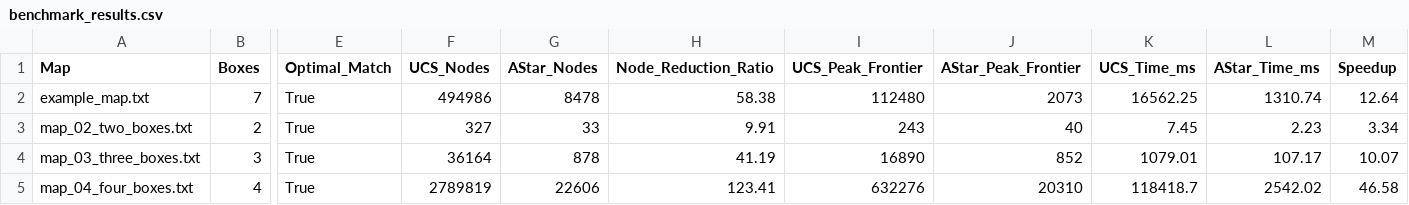
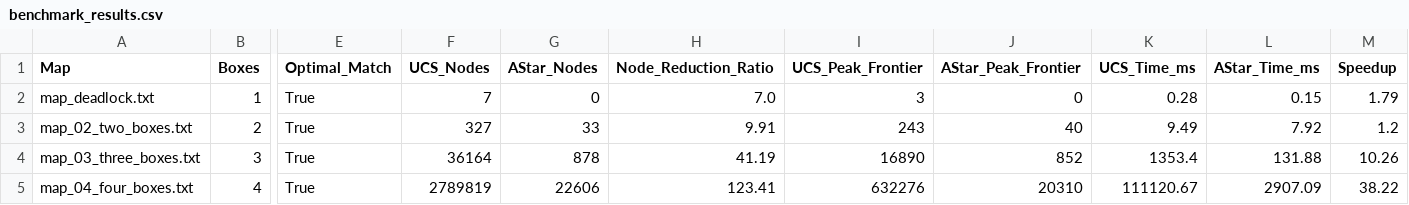
Before and after one commit to KDY006/AI_Sokoban, a CSV file: experiments/results/benchmark_results.csv, drawn as a sheet; only a part is shown, gaps mark what is left out; removed rows and columns are numbered as before the commit, all else as after; rows hold the shown columns only; the diff names each change by its address in the sheet, - before the commit and + after, or states it on an @@ line.

Commit message:
thêm deadlock, sửa nội dung in ra console

```diff
--- a/experiments/results/benchmark_results.csv
+++ b/experiments/results/benchmark_results.csv
-row 2: example_map.txt | 7 | True | 494986 | 8478 | 58.38 | 112480 | 2073 | 16562.25 | 1310.74 | 12.64
+row 2: map_deadlock.txt | 1 | True | 7 | 0 | 7.0 | 3 | 0 | 0.28 | 0.15 | 1.79
-K3 (UCS_Time_ms): 7.45
+K3 (UCS_Time_ms): 9.49
-L3 (AStar_Time_ms): 2.23
+L3 (AStar_Time_ms): 7.92
-M3 (Speedup): 3.34
+M3 (Speedup): 1.2
-K4 (UCS_Time_ms): 1079.01
+K4 (UCS_Time_ms): 1353.4
-L4 (AStar_Time_ms): 107.17
+L4 (AStar_Time_ms): 131.88
-M4 (Speedup): 10.07
+M4 (Speedup): 10.26
-K5 (UCS_Time_ms): 118418.7
+K5 (UCS_Time_ms): 111120.67
-L5 (AStar_Time_ms): 2542.02
+L5 (AStar_Time_ms): 2907.09
-M5 (Speedup): 46.58
+M5 (Speedup): 38.22
```
Also changed, not shown: 8 other files.
